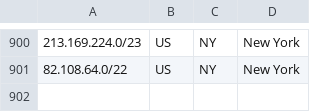
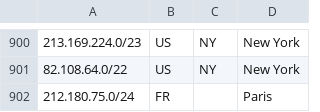
Before and after one commit to code200noc/code200noc.github.io, a CSV file: suballocated-geofeed.csv, drawn as a sheet; only a part is shown, gaps mark what is left out.

Commit message:
Update suballocated-geofeed.csv

```diff
--- a/suballocated-geofeed.csv
+++ b/suballocated-geofeed.csv
@@ -901 +901,2 @@
 82.108.64.0/22,US,NY,New York,
+212.180.75.0/24,FR,,Paris,
```
